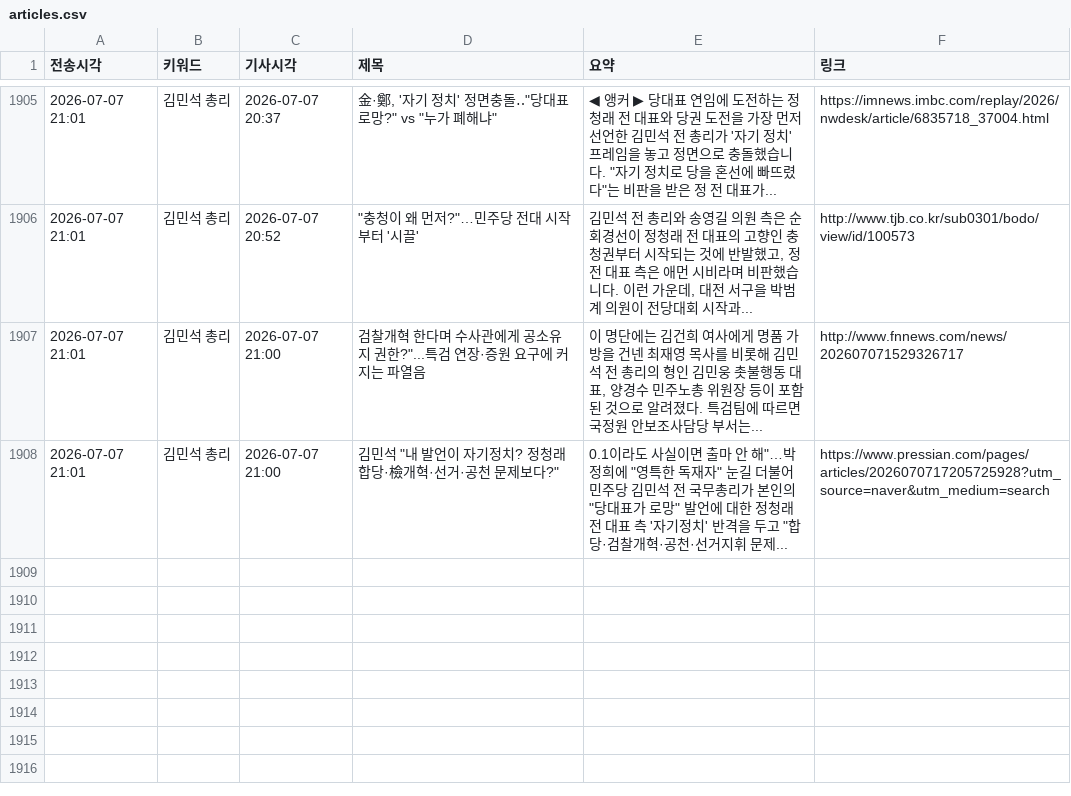
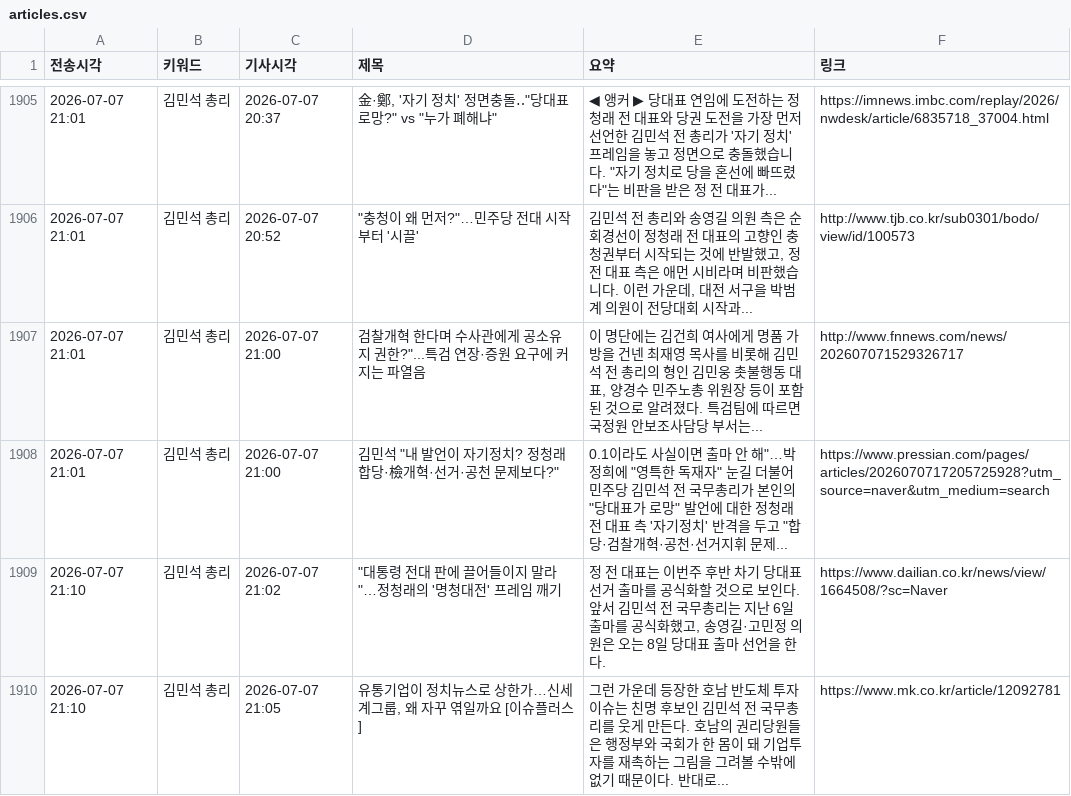
Before and after one commit to linphyca-sys/telegram-news-bot, a CSV file: articles.csv, drawn as a sheet; only a part is shown, gaps mark what is left out; the diff names each change by its address in the sheet, - before the commit and + after, or states it on an @@ line.

```diff
--- a/articles.csv
+++ b/articles.csv
+row 1909: 2026-07-07 21:10 | 김민석 총리 | 2026-07-07 21:02 | "대통령 전대 판에 끌어들이지 말라"…정청래의 '명청대전' 프레임 깨기 | 정 전 대표는 이번주 후반 차기 당대표 선거 출마를 공식화할 것으로 보인다. 앞서 김민석 전 국무총리는 지난 6일 출마를 공식화했고, 송영길·고민정 의원은 오는 8일 당대표 출마 선언을 한다. | https://www.dailian.co.kr/news/view/1664508/?sc=Naver
+row 1910: 2026-07-07 21:10 | 김민석 총리 | 2026-07-07 21:05 | 유통기업이 정치뉴스로 상한가…신세계그룹, 왜 자꾸 엮일까요 [이슈플러스] | 그런 가운데 등장한 호남 반도체 투자 이슈는 친명 후보인 김민석 전 국무총리를 웃게 만든다. 호남의 권리당원들은 행정부와 국회가 한 몸이 돼 기업투자를 재촉하는 그림을 그려볼 수밖에 없기 때문이다. 반대로... | https://www.mk.co.kr/article/12092781
```
Also changed, not shown: 1 other file.
